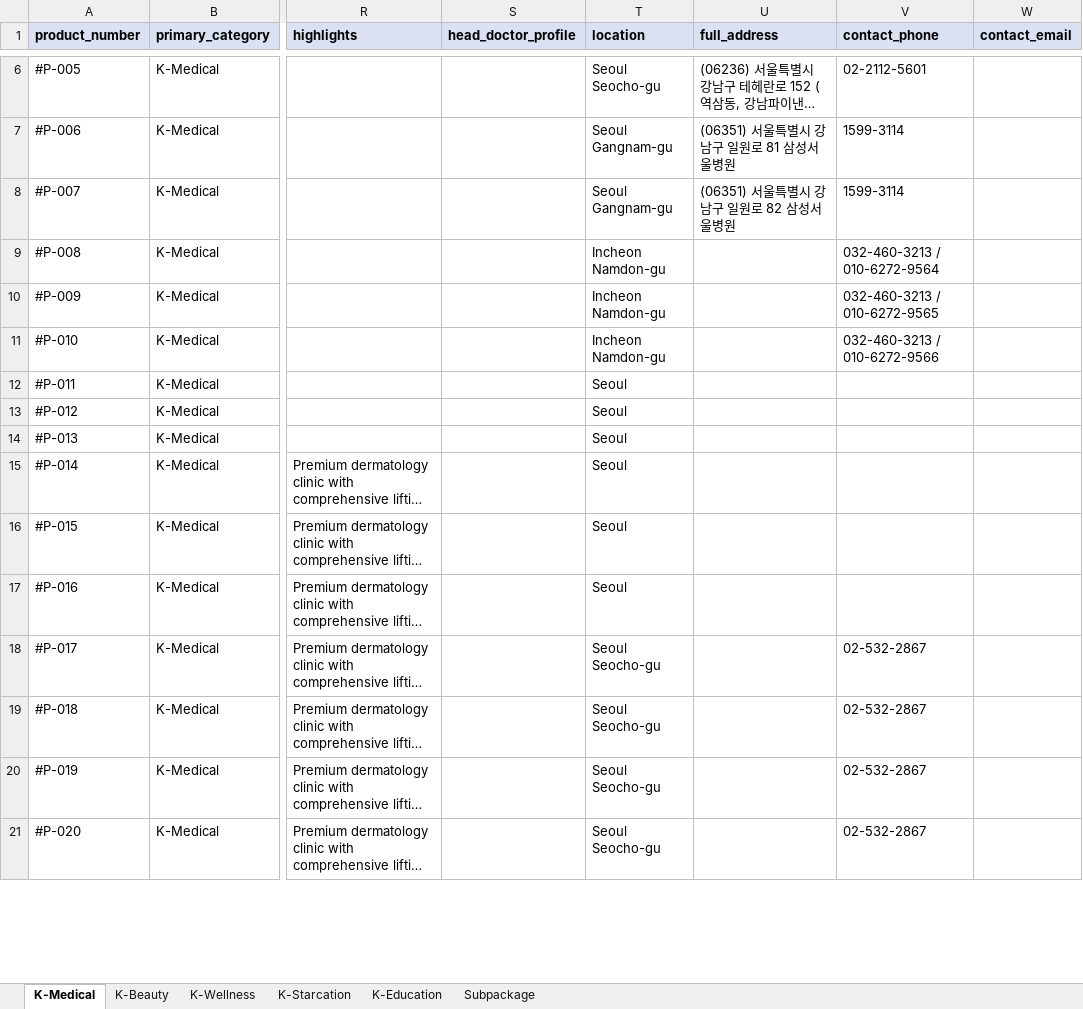
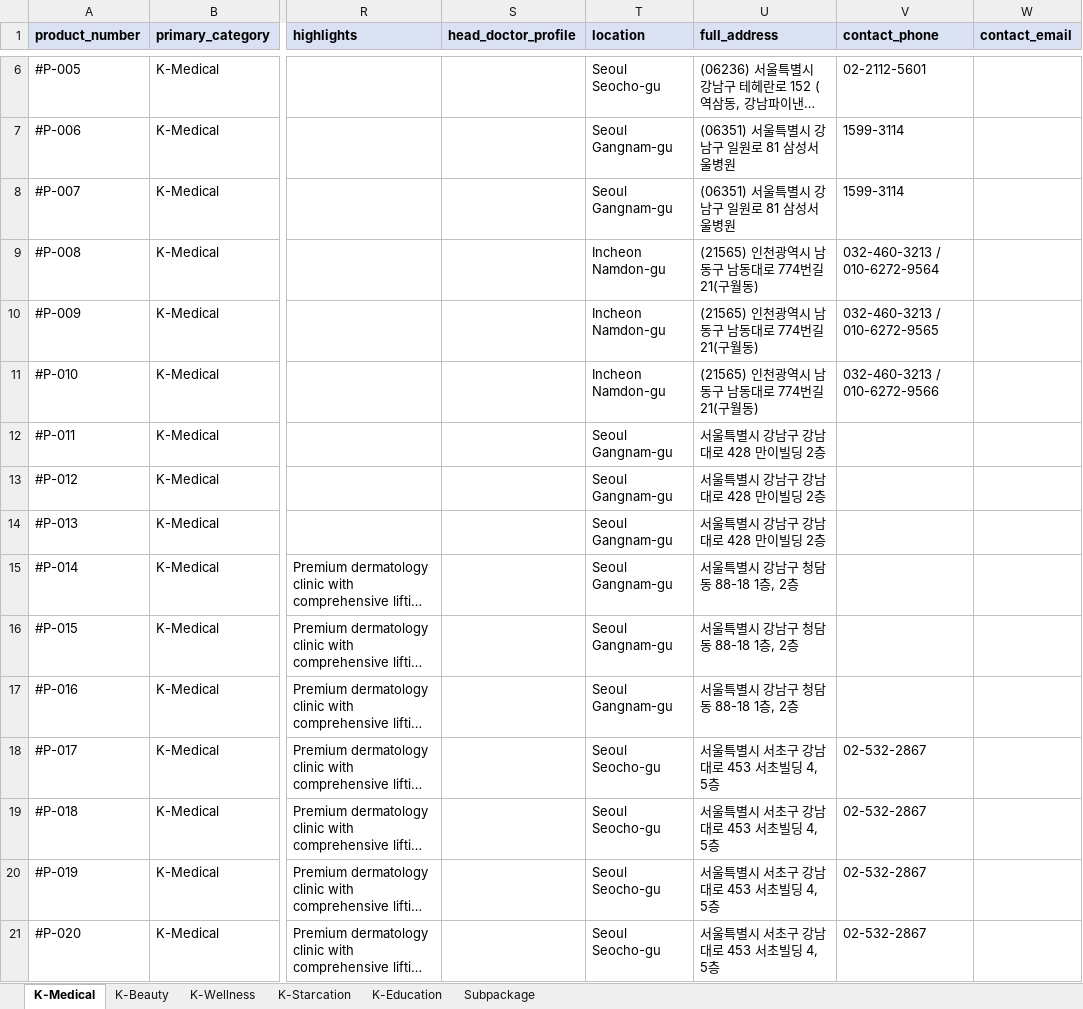
Before and after one commit to interview-jannis/Agent-SaaS, an Excel workbook: data/products_master_v24.xlsx, sheet K-Medical, drawn as a sheet; only a part is shown, gaps mark what is left out; long unchanged cells end in …; values as stored, in another font and other column widths than the file's, no borders; the diff covers the shown part only; the diff names each change by its address in the sheet, - before the commit and + after, or states it on an @@ line.

```diff
--- a/data/products_master_v24.xlsx (sheet K-Medical)
+++ b/data/products_master_v24.xlsx (sheet K-Medical)
-U8 (full_address): (06351) 서울특별시 강남구 일원로 82 삼성서울병원
+U8 (full_address): (06351) 서울특별시 강남구 일원로 81 삼성서울병원
-U9:U11 (full_address): (empty)
+U9:U11 (full_address): (21565) 인천광역시 남동구 남동대로 774번길 21(구월동)
-T12:T17 (location): Seoul
+T12:T17 (location): Seoul Gangnam-gu
-U12:U14 (full_address): (empty)
+U12:U14 (full_address): 서울특별시 강남구 강남대로 428 만이빌딩 2층
-U15:U17 (full_address): (empty)
+U15:U17 (full_address): 서울특별시 강남구 청담동 88-18 1층, 2층
-U18:U21 (full_address): (empty)
+U18:U21 (full_address): 서울특별시 서초구 강남대로 453 서초빌딩 4, 5층
```
Also changed, not shown: 27 edited cells elsewhere in this sheet, 6 other files.
